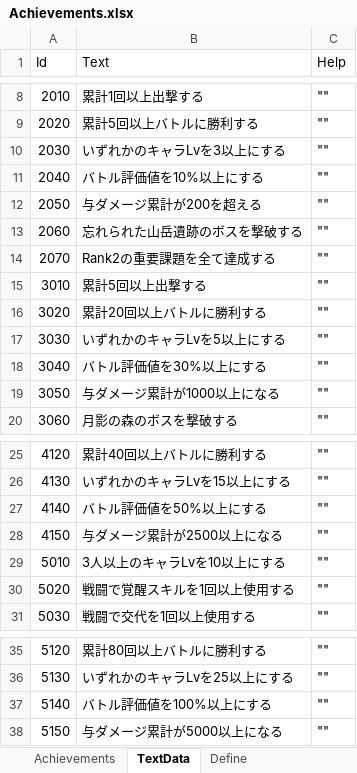
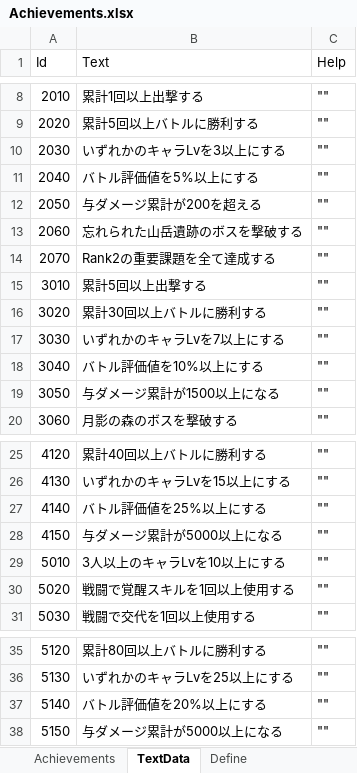
Before and after one commit to seedsclaft/hibikakeut, an Excel workbook: Assets/Data/Achievements.xlsx, sheet TextData, drawn as a sheet; only a part is shown, gaps mark what is left out; values as stored, in another font and other column widths than the file's, no borders; the diff names each change by its address in the sheet, - before the commit and + after, or states it on an @@ line.

```diff
--- a/Assets/Data/Achievements.xlsx (sheet TextData)
+++ b/Assets/Data/Achievements.xlsx (sheet TextData)
-B11 (Text): バトル評価値を10%以上にする
+B11 (Text): バトル評価値を5%以上にする
-B16 (Text): 累計20回以上バトルに勝利する
+B16 (Text): 累計30回以上バトルに勝利する
-B17 (Text): いずれかのキャラLvを5以上にする
+B17 (Text): いずれかのキャラLvを7以上にする
-B18 (Text): バトル評価値を30%以上にする
+B18 (Text): バトル評価値を10%以上にする
-B19 (Text): 与ダメージ累計が1000以上になる
+B19 (Text): 与ダメージ累計が1500以上になる
-B27 (Text): バトル評価値を50%以上にする
+B27 (Text): バトル評価値を25%以上にする
-B28 (Text): 与ダメージ累計が2500以上になる
+B28 (Text): 与ダメージ累計が5000以上になる
-B37 (Text): バトル評価値を100%以上にする
+B37 (Text): バトル評価値を20%以上にする
```
Also changed, not shown: sheet Achievements, Assets/Data/Dungeon0020.xlsx, Assets/Data/Dungeon0021.xlsx, 21 other files.
